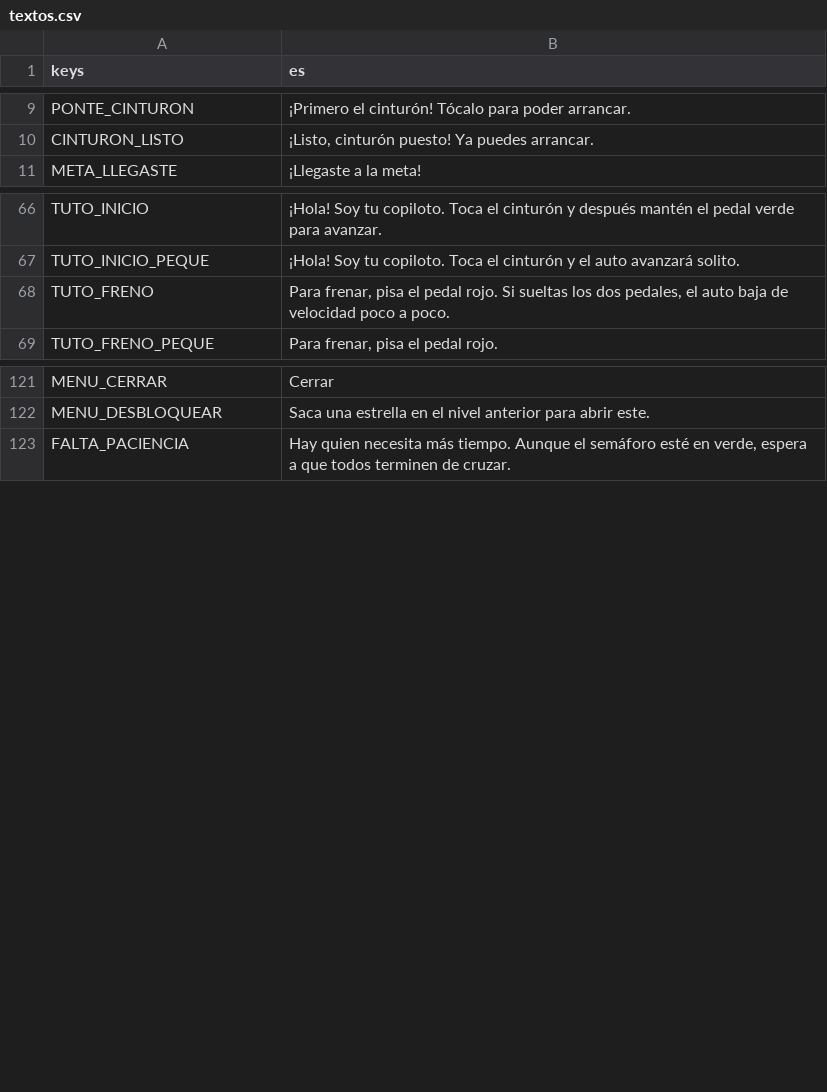
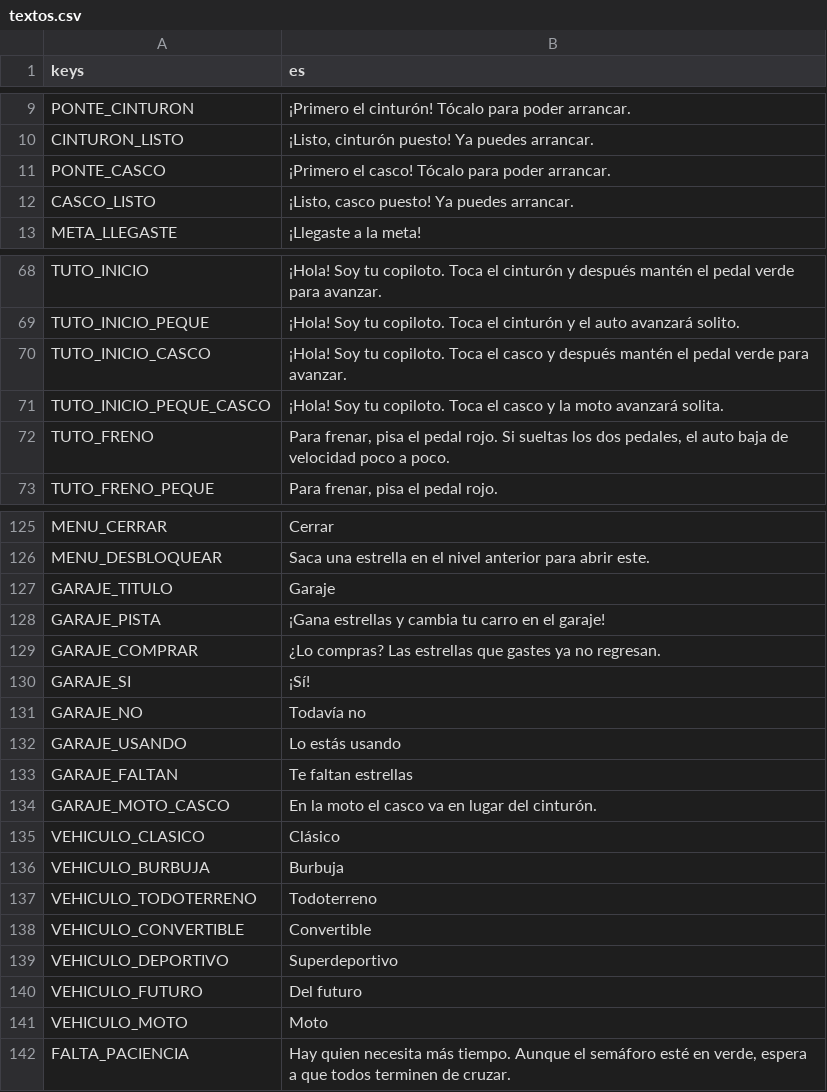
Before and after one commit to upsaac-obs/reto_tec_juego, a CSV file: i18n/textos.csv, drawn as a sheet; only a part is shown, gaps mark what is left out; the diff names each change by its address in the sheet, - before the commit and + after, or states it on an @@ line.

Commit message:
Garaje: comprar vehículos con estrellas (Godot, Android e iOS) y moto con casco
- Godot: Vehicles cambia el sprite del auto según "vehicle" de start_level
  (opcional, por defecto el clásico). En la moto el botón y los mensajes del
  cinturón son los del casco; las direccionales funcionan igual.
- Android e iOS: pantalla Garaje desde el mapa, saldo = estrellas ganadas menos
  lo comprado, compra con confirmación y sin devoluciones, el vehículo elegido
  recorre el mapa y el aviso del garaje sale una vez al terminar el tutorial.
  En kiosco todo está disponible y no se guarda.
- Prueba nueva tests/test_vehicles.gd y vehículo inválido en test_bridge.

```diff
--- a/i18n/textos.csv
+++ b/i18n/textos.csv
+row 11: PONTE_CASCO | ¡Primero el casco! Tócalo para poder arrancar.
+row 12: CASCO_LISTO | ¡Listo, casco puesto! Ya puedes arrancar.
+row 70: TUTO_INICIO_CASCO | ¡Hola! Soy tu copiloto. Toca el casco y después mantén el pedal verde para avanzar.
+row 71: TUTO_INICIO_PEQUE_CASCO | ¡Hola! Soy tu copiloto. Toca el casco y la moto avanzará solita.
+row 127: GARAJE_TITULO | Garaje
+row 128: GARAJE_PISTA | ¡Gana estrellas y cambia tu carro en el garaje!
+row 129: GARAJE_COMPRAR | ¿Lo compras? Las estrellas que gastes ya no regresan.
+row 130: GARAJE_SI | ¡Sí!
+row 131: GARAJE_NO | Todavía no
+row 132: GARAJE_USANDO | Lo estás usando
+row 133: GARAJE_FALTAN | Te faltan estrellas
+row 134: GARAJE_MOTO_CASCO | En la moto el casco va en lugar del cinturón.
+row 135: VEHICULO_CLASICO | Clásico
+row 136: VEHICULO_BURBUJA | Burbuja
+row 137: VEHICULO_TODOTERRENO | Todoterreno
+row 138: VEHICULO_CONVERTIBLE | Convertible
+row 139: VEHICULO_DEPORTIVO | Superdeportivo
+row 140: VEHICULO_FUTURO | Del futuro
+row 141: VEHICULO_MOTO | Moto
```
Also changed, not shown: 47 other files.
